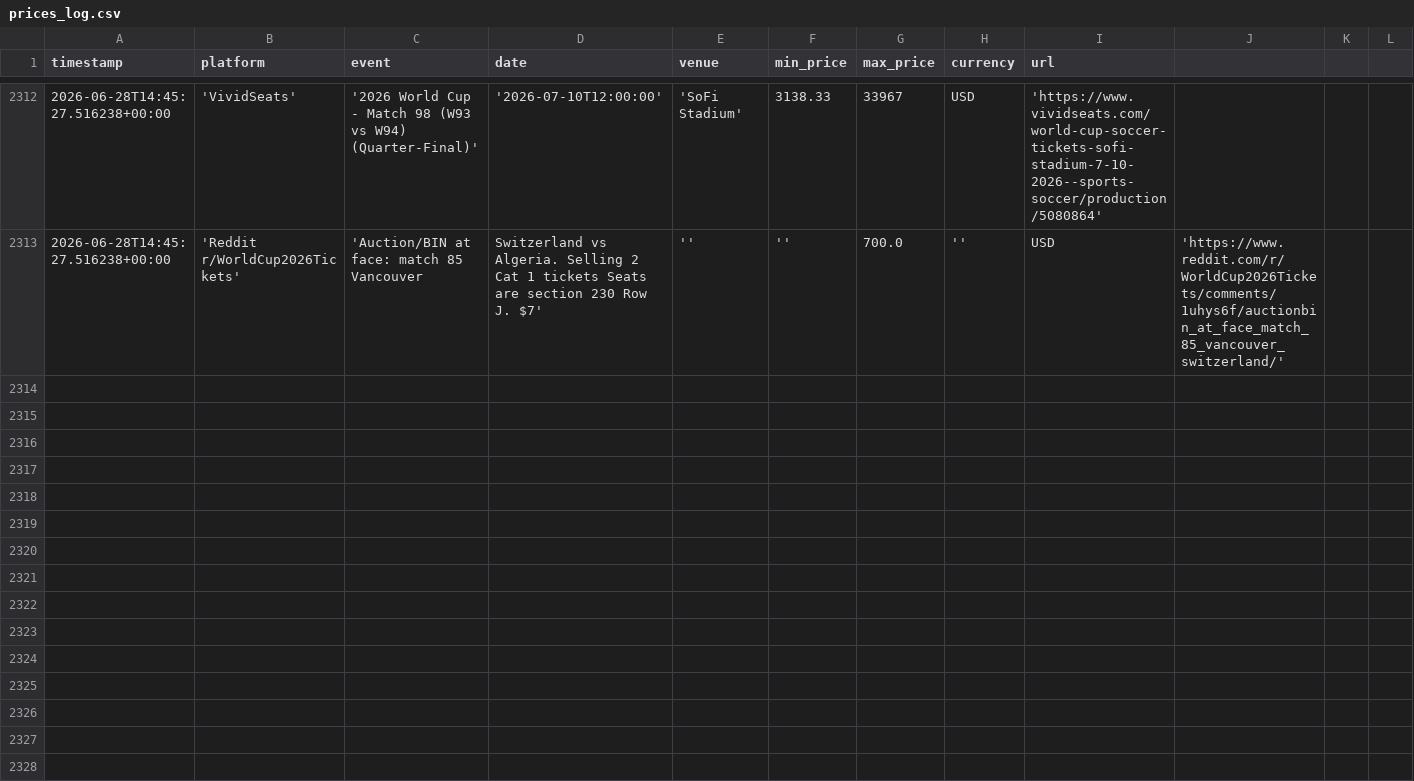
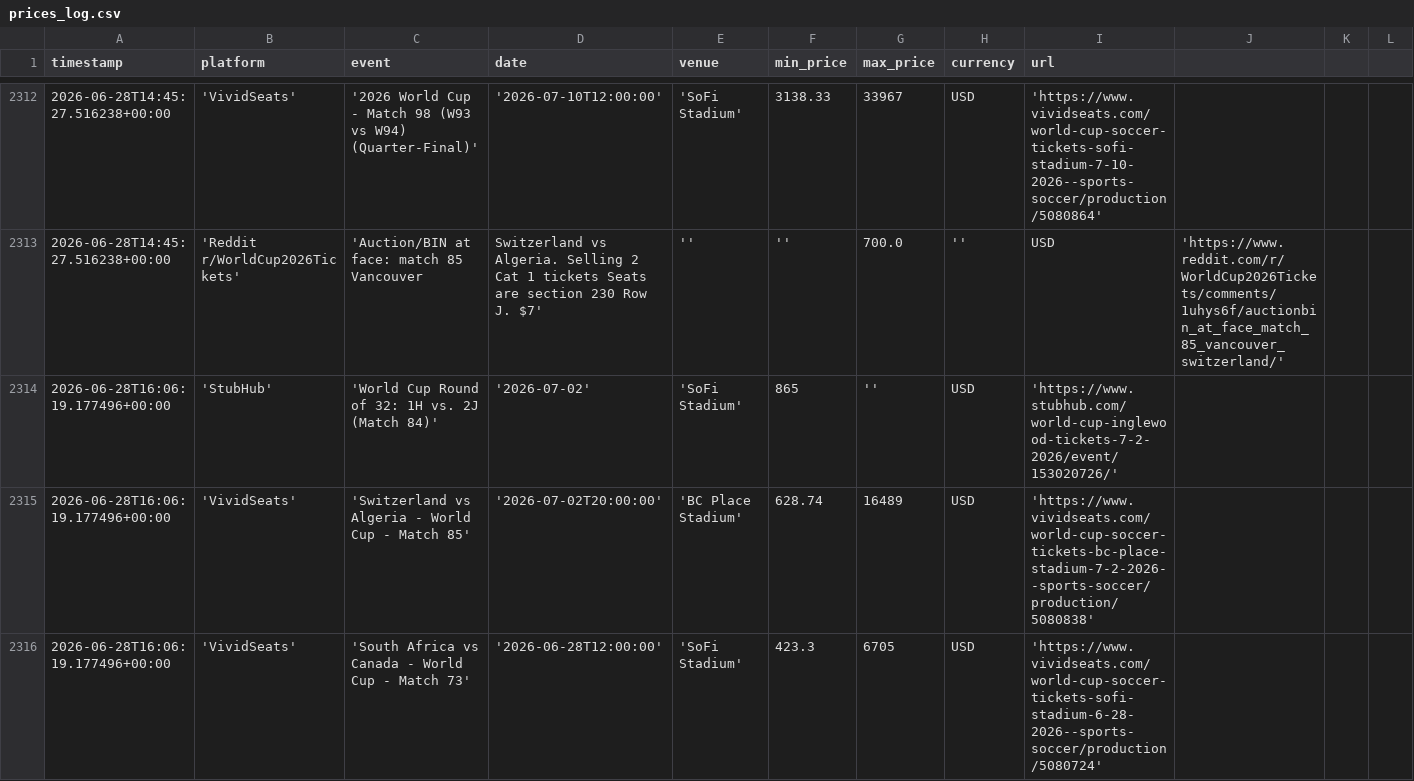
Before and after one commit to nadirweibel/wc2026-tickets, a CSV file: prices_log.csv, drawn as a sheet; only a part is shown, gaps mark what is left out; rows hold the shown columns only; the diff covers the shown part only; the diff names each change by its address in the sheet, - before the commit and + after, or states it on an @@ line.

Commit message:
prices: 2026-06-28T16:13Z

```diff
--- a/prices_log.csv
+++ b/prices_log.csv
+row 2314: 2026-06-28T16:06:19.177496+00:00 | 'StubHub' | 'World Cup Round of 32: 1H vs. 2J (Match 84)' | '2026-07-02' | 'SoFi Stadium' | 865 | '' | USD | 'https://www.stubhub.com/world-cup-inglewood-tickets-7-2-2026/event/153020726/'
+row 2315: 2026-06-28T16:06:19.177496+00:00 | 'VividSeats' | 'Switzerland vs Algeria - World Cup - Match 85' | '2026-07-02T20:00:00' | 'BC Place Stadium' | 628.74 | 16489 | USD | 'https://www.vividseats.com/world-cup-soccer-tickets-bc-place-stadium-7-2-2026--sports-soccer/production/5080838'
+row 2316: 2026-06-28T16:06:19.177496+00:00 | 'VividSeats' | 'South Africa vs Canada - World Cup - Match 73' | '2026-06-28T12:00:00' | 'SoFi Stadium' | 423.3 | 6705 | USD | 'https://www.vividseats.com/world-cup-soccer-tickets-sofi-stadium-6-28-2026--sports-soccer/production/5080724'
```
Also changed, not shown: 2 added rows elsewhere in this file, 1 other file.
